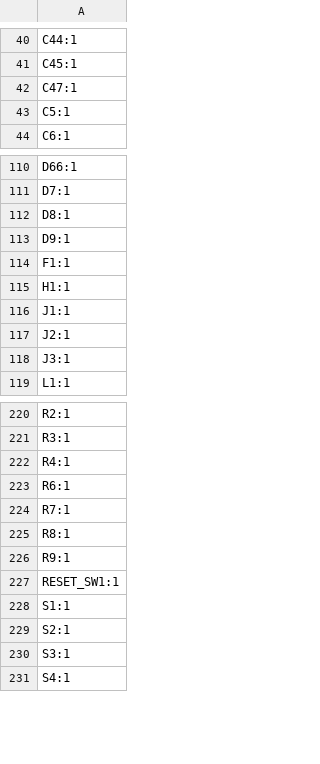
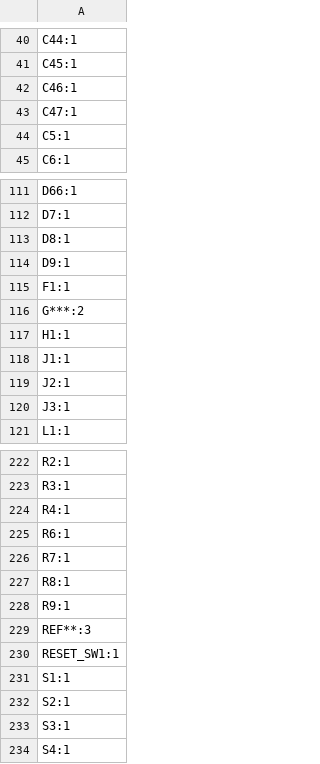
Before and after one commit to salaadas/project_wada, a CSV file: production/designators.csv, drawn as a sheet; only a part is shown, gaps mark what is left out; the diff names each change by its address in the sheet, - before the commit and + after, or states it on an @@ line.

```diff
--- a/production/designators.csv
+++ b/production/designators.csv
+row 42: C46:1
+row 116: G***:2
+row 229: REF**:3
```
Also changed, not shown: production/positions.csv, 16 other files.
